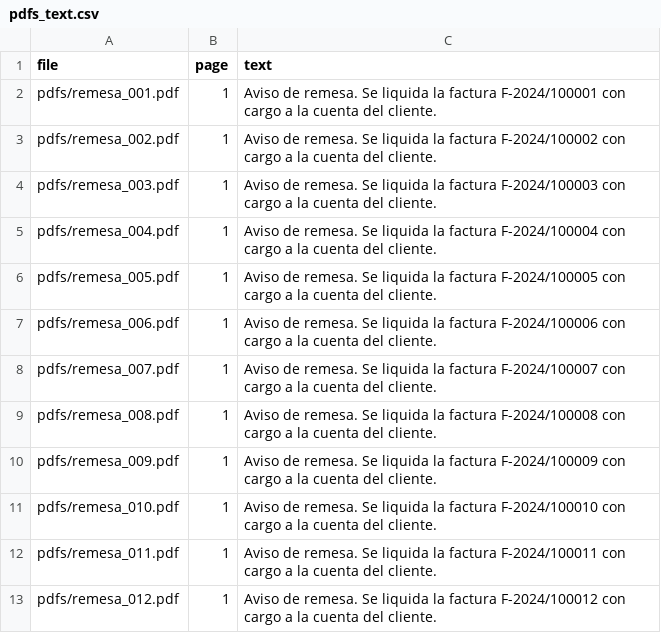
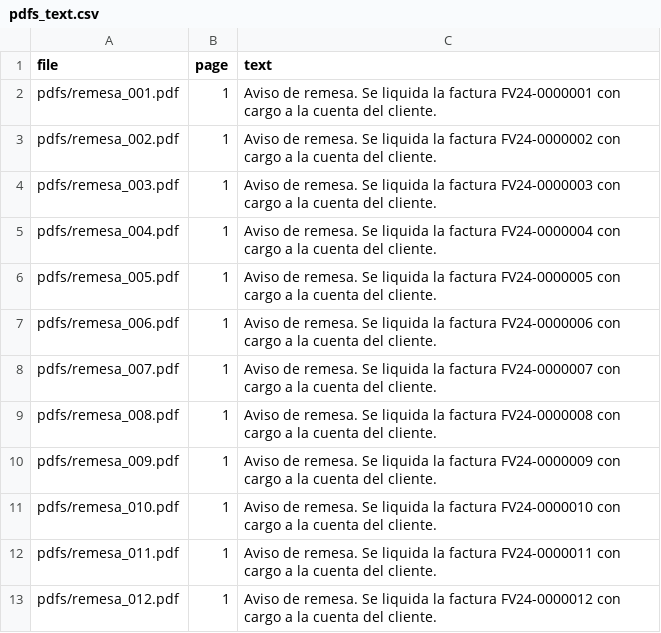
Before and after one commit to alexaguirrebuild/close-the-books-team15, a CSV file: cuadra/public/sample/live/pdfs_text.csv, drawn as a sheet.

```diff
--- a/cuadra/public/sample/live/pdfs_text.csv
+++ b/cuadra/public/sample/live/pdfs_text.csv
@@ -1,13 +1,13 @@
 file,page,text
-"pdfs/remesa_001.pdf",1,"Aviso de remesa. Se liquida la factura F-2024/100001 con cargo a la cuenta del cliente."
-"pdfs/remesa_002.pdf",1,"Aviso de remesa. Se liquida la factura F-2024/100002 con cargo a la cuenta del cliente."
-"pdfs/remesa_003.pdf",1,"Aviso de remesa. Se liquida la factura F-2024/100003 con cargo a la cuenta del cliente."
-"pdfs/remesa_004.pdf",1,"Aviso de remesa. Se liquida la factura F-2024/100004 con cargo a la cuenta del cliente."
-"pdfs/remesa_005.pdf",1,"Aviso de remesa. Se liquida la factura F-2024/100005 con cargo a la cuenta del cliente."
-"pdfs/remesa_006.pdf",1,"Aviso de remesa. Se liquida la factura F-2024/100006 con cargo a la cuenta del cliente."
-"pdfs/remesa_007.pdf",1,"Aviso de remesa. Se liquida la factura F-2024/100007 con cargo a la cuenta del cliente."
-"pdfs/remesa_008.pdf",1,"Aviso de remesa. Se liquida la factura F-2024/100008 con cargo a la cuenta del cliente."
-"pdfs/remesa_009.pdf",1,"Aviso de remesa. Se liquida la factura F-2024/100009 con cargo a la cuenta del cliente."
-"pdfs/remesa_010.pdf",1,"Aviso de remesa. Se liquida la factura F-2024/100010 con cargo a la cuenta del cliente."
-"pdfs/remesa_011.pdf",1,"Aviso de remesa. Se liquida la factura F-2024/100011 con cargo a la cuenta del cliente."
-"pdfs/remesa_012.pdf",1,"Aviso de remesa. Se liquida la factura F-2024/100012 con cargo a la cuenta del cliente."
+"pdfs/remesa_001.pdf",1,"Aviso de remesa. Se liquida la factura FV24-0000001 con cargo a la cuenta del cliente."
+"pdfs/remesa_002.pdf",1,"Aviso de remesa. Se liquida la factura FV24-0000002 con cargo a la cuenta del cliente."
+"pdfs/remesa_003.pdf",1,"Aviso de remesa. Se liquida la factura FV24-0000003 con cargo a la cuenta del cliente."
+"pdfs/remesa_004.pdf",1,"Aviso de remesa. Se liquida la factura FV24-0000004 con cargo a la cuenta del cliente."
+"pdfs/remesa_005.pdf",1,"Aviso de remesa. Se liquida la factura FV24-0000005 con cargo a la cuenta del cliente."
+"pdfs/remesa_006.pdf",1,"Aviso de remesa. Se liquida la factura FV24-0000006 con cargo a la cuenta del cliente."
+"pdfs/remesa_007.pdf",1,"Aviso de remesa. Se liquida la factura FV24-0000007 con cargo a la cuenta del cliente."
+"pdfs/remesa_008.pdf",1,"Aviso de remesa. Se liquida la factura FV24-0000008 con cargo a la cuenta del cliente."
+"pdfs/remesa_009.pdf",1,"Aviso de remesa. Se liquida la factura FV24-0000009 con cargo a la cuenta del cliente."
+"pdfs/remesa_010.pdf",1,"Aviso de remesa. Se liquida la factura FV24-0000010 con cargo a la cuenta del cliente."
+"pdfs/remesa_011.pdf",1,"Aviso de remesa. Se liquida la factura FV24-0000011 con cargo a la cuenta del cliente."
+"pdfs/remesa_012.pdf",1,"Aviso de remesa. Se liquida la factura FV24-0000012 con cargo a la cuenta del cliente."
```
Also changed, not shown: cuadra/public/sample/live/credit_notes.csv, cuadra/public/sample/live/masters/customers.csv, 48 other files.
